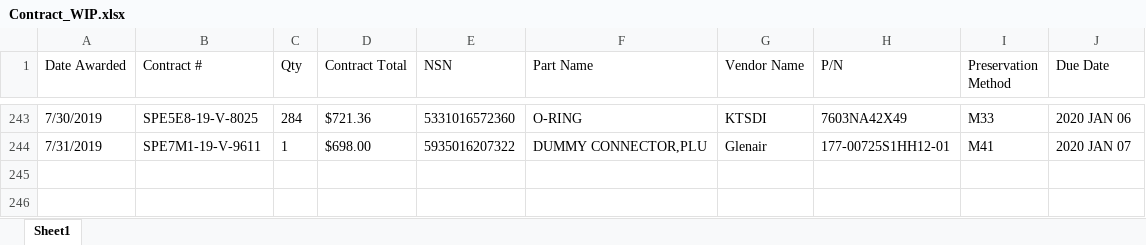
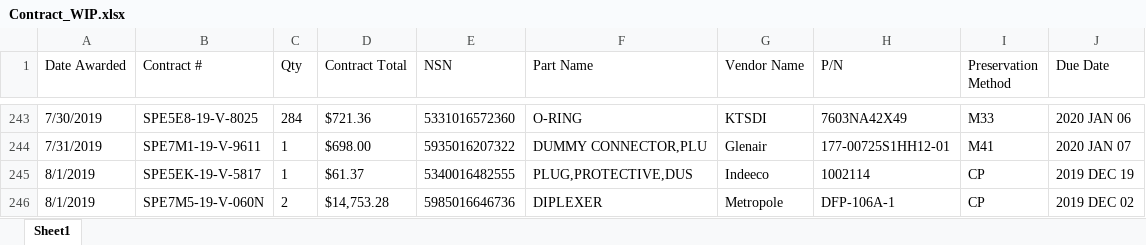
Before and after one commit to KaySea0/WestSim, an Excel workbook: Contract_WIP.xlsx, sheet Sheet1, drawn as a sheet; only a part is shown, gaps mark what is left out; values as stored, in another font and other column widths than the file's, no borders; the diff names each change by its address in the sheet, - before the commit and + after, or states it on an @@ line.

Commit message:
normal day

```diff
--- a/Contract_WIP.xlsx (sheet Sheet1)
+++ b/Contract_WIP.xlsx (sheet Sheet1)
+row 245: 8/1/2019 | SPE5EK-19-V-5817 | 1 | $61.37 | 5340016482555 | PLUG,PROTECTIVE,DUS | Indeeco | 1002114 | CP | 2019 DEC 19
+row 246: 8/1/2019 | SPE7M5-19-V-060N | 2 | $14,753.28 | 5985016646736 | DIPLEXER | Metropole | DFP-106A-1 | CP | 2019 DEC 02
```
